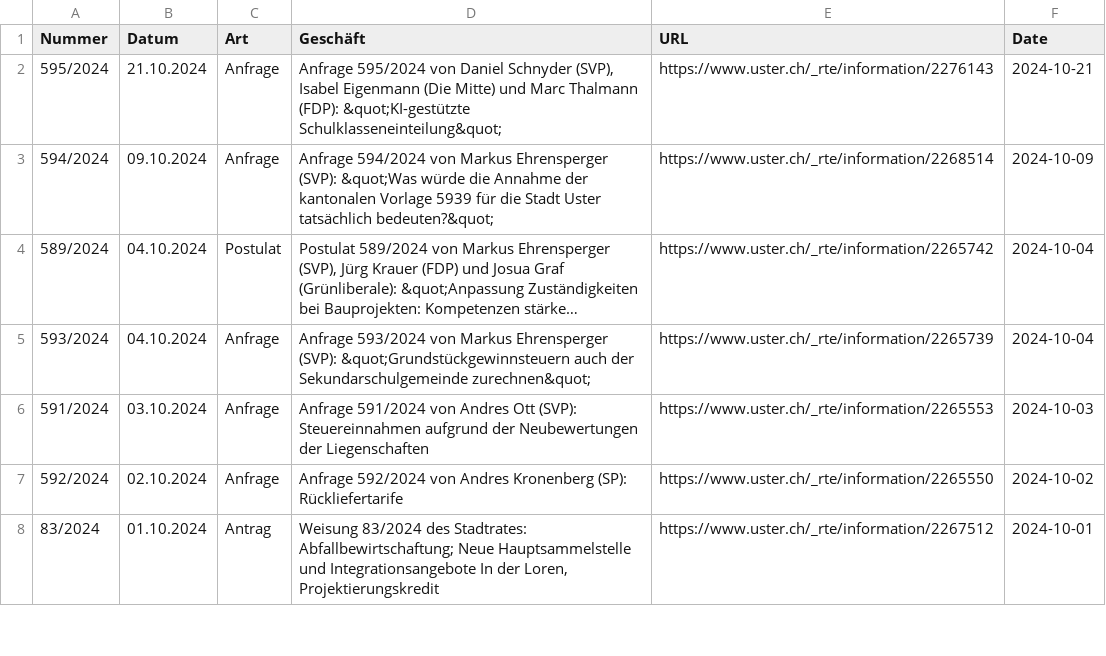
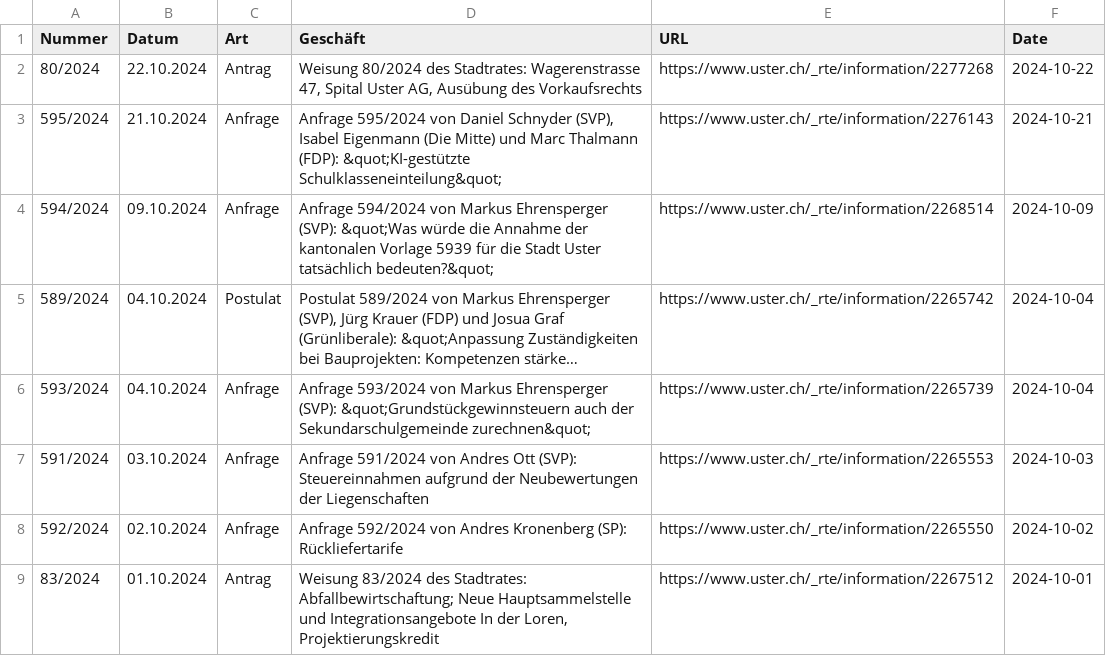
Before and after one commit to data-socialthink/politik-uster, a CSV file: geschafte.csv, drawn as a sheet; only a part is shown; long unchanged cells end in ….

Commit message:
Update: 2024-10-23 02:05:03

```diff
--- a/geschafte.csv
+++ b/geschafte.csv
@@ -1,2 +1,3 @@
 "Nummer","Datum","Art","Geschäft","URL","Date"
+"80/2024","22.10.2024","Antrag","Weisung 80/2024 des Stadtrates: Wagerenstrasse 47, Spital Uster AG, Ausübung des Vorkaufsrechts","https://www.uster.ch/_rte/information/2277268","2024-10-22"
 "595/2024","21.10.2024","Anfrage","Anfrage 595/2024 von Daniel Schnyder (SVP), Isabel Eigenmann (Die Mitte) und Marc Thalmann (FDP): &quot;KI-gestützte Schulklasseneinteilung&quot;","https://www.uster.ch/_rte/information/2276143","2024-10-21"
```
